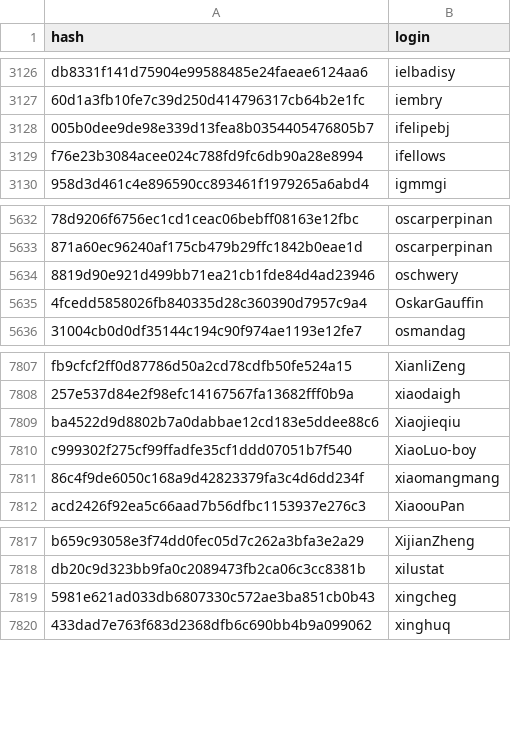
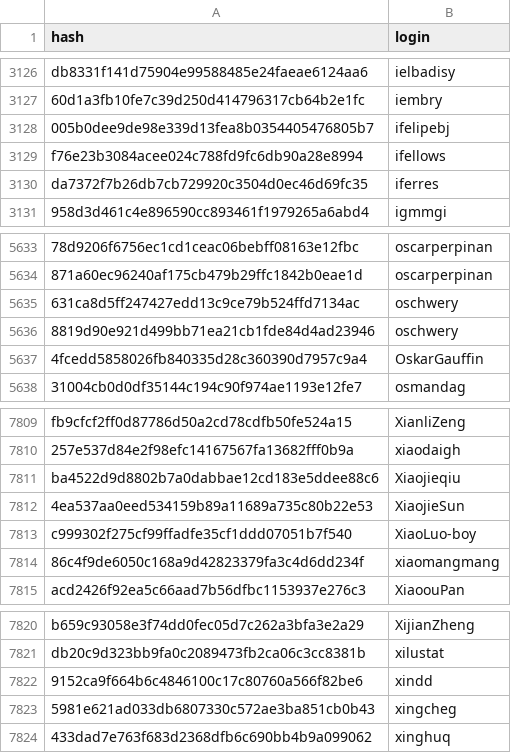
Before and after one commit to r-universe-org/cran-to-git, a CSV file: maintainers.csv, drawn as a sheet; only a part is shown, gaps mark what is left out; the diff names each change by its address in the sheet, - before the commit and + after, or states it on an @@ line.

```diff
--- a/maintainers.csv
+++ b/maintainers.csv
+row 3130: da7372f7b26db7cb729920c3504d0ec46d69fc35 | iferres
+row 5635: 631ca8d5ff247427edd13c9ce79b524ffd7134ac | oschwery
+row 7812: 4ea537aa0eed534159b89a11689a735c80b22e53 | XiaojieSun
+row 7822: 9152ca9f664b6c4846100c17c80760a566f82be6 | xindd
```
